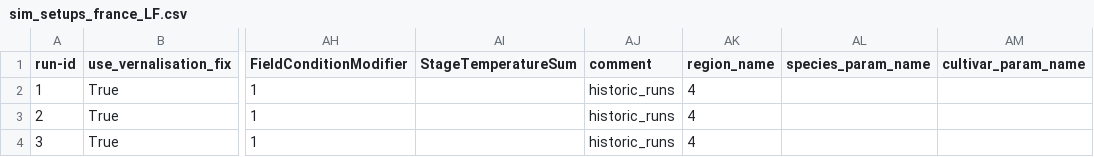
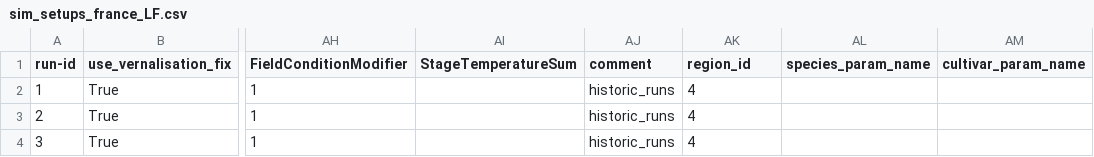
Before and after one commit to zalf-rpm/switch, a CSV file: sim_setups_france_LF.csv, drawn as a sheet; only a part is shown, gaps mark what is left out; the diff names each change by its address in the sheet, - before the commit and + after, or states it on an @@ line.

```diff
--- a/sim_setups_france_LF.csv
+++ b/sim_setups_france_LF.csv
-AK1: region_name
+AK1: region_id
```
Also changed, not shown: 1 other file.
